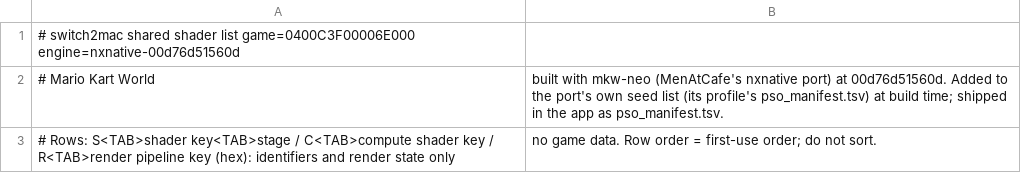
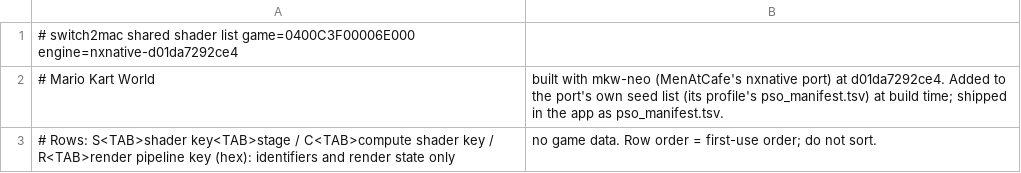
Before and after one commit to IT-Kwj/switch2mac, a TSV file: games/mario-kart-world/shader_list-mkw-neo.tsv, drawn as a sheet.

```diff
--- a/games/mario-kart-world/shader_list-mkw-neo.tsv
+++ b/games/mario-kart-world/shader_list-mkw-neo.tsv
@@ -1,3 +1,3 @@
-# switch2mac shared shader list	game=0400C3F00006E000	engine=nxnative-00d76d51560d
-# Mario Kart World, built with mkw-neo (MenAtCafe's nxnative port) at 00d76d51560d. Added to the port's own seed list (its profile's pso_manifest.tsv) at build time; shipped in the app as pso_manifest.tsv.
+# switch2mac shared shader list	game=0400C3F00006E000	engine=nxnative-d01da7292ce4
+# Mario Kart World, built with mkw-neo (MenAtCafe's nxnative port) at d01da7292ce4. Added to the port's own seed list (its profile's pso_manifest.tsv) at build time; shipped in the app as pso_manifest.tsv.
 # Rows: S<TAB>shader key<TAB>stage / C<TAB>compute shader key / R<TAB>render pipeline key (hex): identifiers and render state only, no game data. Row order = first-use order; do not sort.
```
Also changed, not shown: 2 other files.
